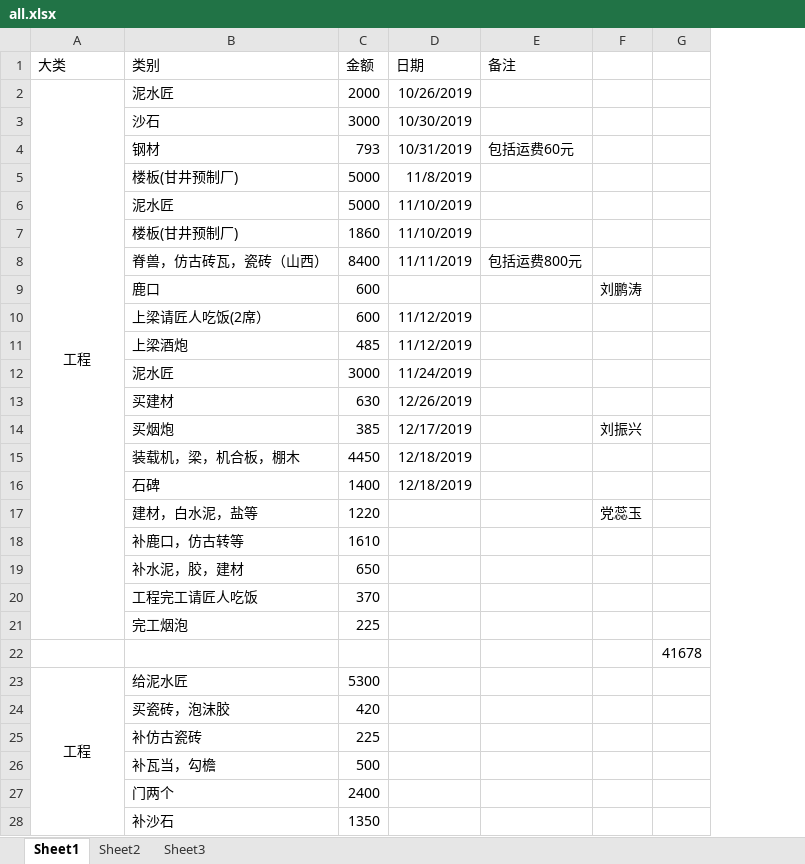
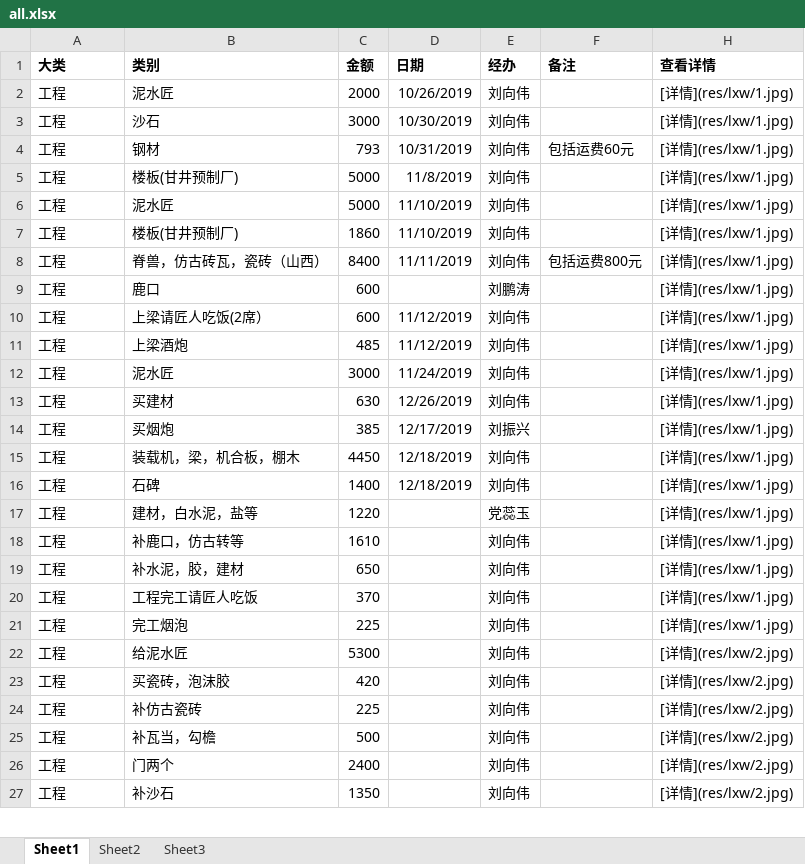
Before and after one commit to obpt123/qcsh2020, an Excel workbook: all.xlsx, sheet Sheet1, drawn as a sheet; only a part is shown; values as stored, in another font and other column widths than the file's, no borders; removed rows and columns are numbered as before the commit, all else as after; the diff covers the shown part only; the diff names each change by its address in the sheet, - before the commit and + after, or states it on an @@ line.

```diff
--- a/all.xlsx (sheet Sheet1)
+++ b/all.xlsx (sheet Sheet1)
+column E (经办), rows 2-27: 刘向伟 | 刘向伟 | 刘向伟 | 刘向伟 | 刘向伟 | 刘向伟 | 刘向伟 | 刘鹏涛 | 刘向伟 | 刘向伟 | 刘向伟 | 刘向伟 | 刘振兴 | 刘向伟 | 刘向伟 | 党蕊玉 | 刘向伟 | 刘向伟 | 刘向伟 | 刘向伟 | 刘向伟 | 刘向伟 | 刘向伟 | 刘向伟 | 刘向伟 | 刘向伟
-column F, rows 9-17: 刘鹏涛 |  |  |  |  | 刘振兴 |  |  | 党蕊玉
@@ column G hidden, empty @@
+column H (查看详情), rows 2-27: [详情](res/lxw/1.jpg) | [详情](res/lxw/1.jpg) | [详情](res/lxw/1.jpg) | [详情](res/lxw/1.jpg) | [详情](res/lxw/1.jpg) | [详情](res/lxw/1.jpg) | [详情](res/lxw/1.jpg) | [详情](res/lxw/1.jpg) | [详情](res/lxw/1.jpg) | [详情](res/lxw/1.jpg) | [详情](res/lxw/1.jpg) | [详情](res/lxw/1.jpg) | [详情](res/lxw/1.jpg) | [详情](res/lxw/1.jpg) | [详情](res/lxw/1.jpg) | [详情](res/lxw/1.jpg) | [详情](res/lxw/1.jpg) | [详情](res/lxw/1.jpg) | [详情](res/lxw/1.jpg) | [详情](res/lxw/1.jpg) | [详情](res/lxw/2.jpg) | [详情](res/lxw/2.jpg) | [详情](res/lxw/2.jpg) | [详情](res/lxw/2.jpg) | [详情](res/lxw/2.jpg) | [详情](res/lxw/2.jpg)
-A1:D1 bold: off
+A1:D1 bold: on
-F1 bold: off
+F1 bold: on
-A2 alignment: center
+A2 alignment: left
-A2:A21 merged
-A3:A21 (大类): (empty)
+A3:A21 (大类): 工程
-row 22:  |  |  |  |  |  | 41678
-A22 alignment: center
+A22 alignment: left
-A23:A34 merged
-A23:A27 (大类): (empty)
+A23:A27 (大类): 工程
```
Also changed, not shown: 22 added rows, 3 removed rows, 32 edited cells, cell formats and merged cells elsewhere in this sheet, hidden cells, 1 other file.
